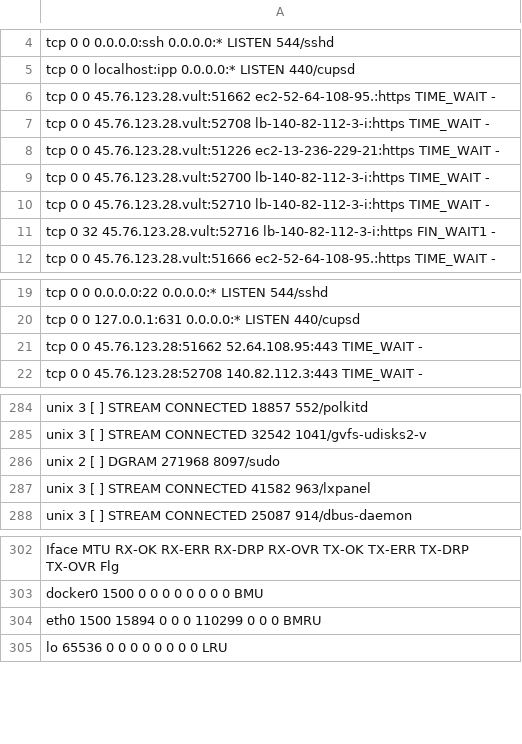
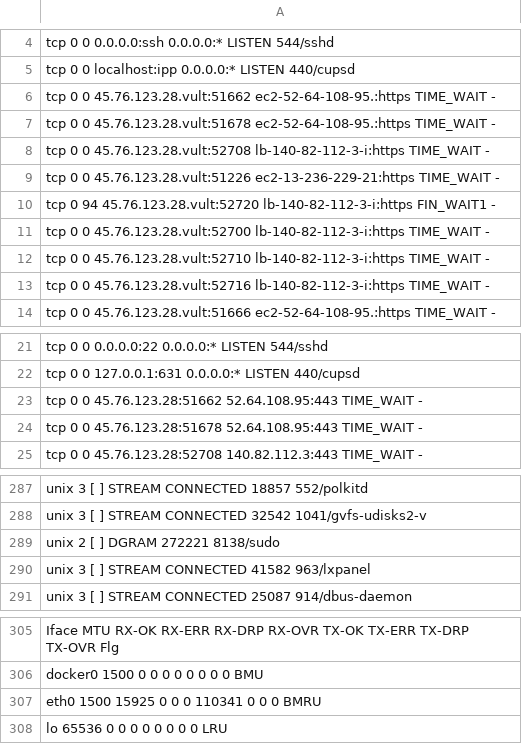
Before and after one commit to Luitsy/REady-to-Graduate, a CSV file: data.csv, drawn as a sheet; only a part is shown, gaps mark what is left out.

Commit message:
text.csv

```diff
--- a/data.csv
+++ b/data.csv
@@ -6,7 +6,9 @@ tcp        0      0 localhost:ipp           0.0.0.0:*               LISTEN
 tcp        0      0 45.76.123.28.vult:51662 ec2-52-64-108-95.:https TIME_WAIT   -
+tcp        0      0 45.76.123.28.vult:51678 ec2-52-64-108-95.:https TIME_WAIT   -
 tcp        0      0 45.76.123.28.vult:52708 lb-140-82-112-3-i:https TIME_WAIT   -
 tcp        0      0 45.76.123.28.vult:51226 ec2-13-236-229-21:https TIME_WAIT   -
+tcp        0     94 45.76.123.28.vult:52720 lb-140-82-112-3-i:https FIN_WAIT1   -
 tcp        0      0 45.76.123.28.vult:52700 lb-140-82-112-3-i:https TIME_WAIT   -
 tcp        0      0 45.76.123.28.vult:52710 lb-140-82-112-3-i:https TIME_WAIT   -
-tcp        0     32 45.76.123.28.vult:52716 lb-140-82-112-3-i:https FIN_WAIT1   -
+tcp        0      0 45.76.123.28.vult:52716 lb-140-82-112-3-i:https TIME_WAIT   -
 tcp        0      0 45.76.123.28.vult:51666 ec2-52-64-108-95.:https TIME_WAIT   -
@@ -21,2 +23,3 @@ tcp        0      0 127.0.0.1:631           0.0.0.0:*               LISTEN
 tcp        0      0 45.76.123.28:51662      52.64.108.95:443        TIME_WAIT   -
+tcp        0      0 45.76.123.28:51678      52.64.108.95:443        TIME_WAIT   -
 tcp        0      0 45.76.123.28:52708      140.82.112.3:443        TIME_WAIT   -
@@ -285,3 +288,3 @@ unix  3      [ ]         STREAM     CONNECTED     18857    552/polkitd
 unix  3      [ ]         STREAM     CONNECTED     32542    1041/gvfs-udisks2-v
-unix  2      [ ]         DGRAM                    271968   8097/sudo
+unix  2      [ ]         DGRAM                    272221   8138/sudo
 unix  3      [ ]         STREAM     CONNECTED     41582    963/lxpanel
@@ -303,3 +306,3 @@ Iface      MTU    RX-OK RX-ERR RX-DRP RX-OVR    TX-OK TX-ERR TX-DRP TX-OVR Flg
 docker0   1500        0      0      0 0             0      0      0      0 BMU
-eth0      1500    15894      0      0 0        110299      0      0      0 BMRU
+eth0      1500    15925      0      0 0        110341      0      0      0 BMRU
 lo       65536        0      0      0 0             0      0      0      0 LRU
```
